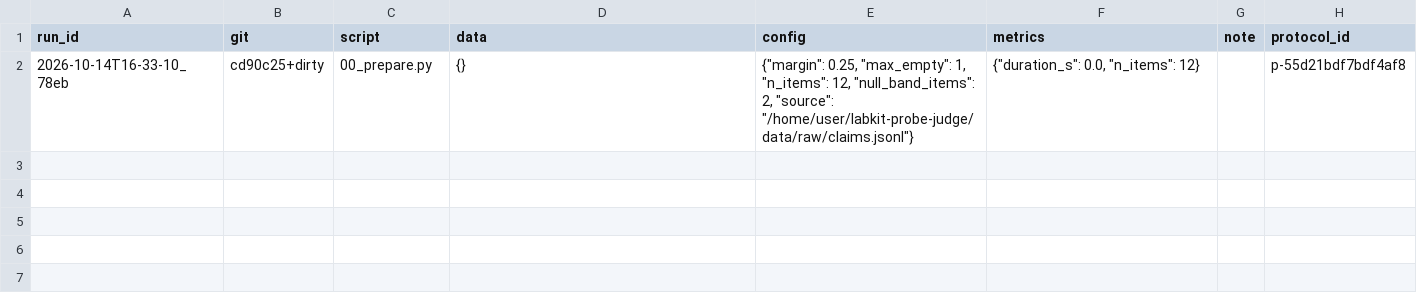
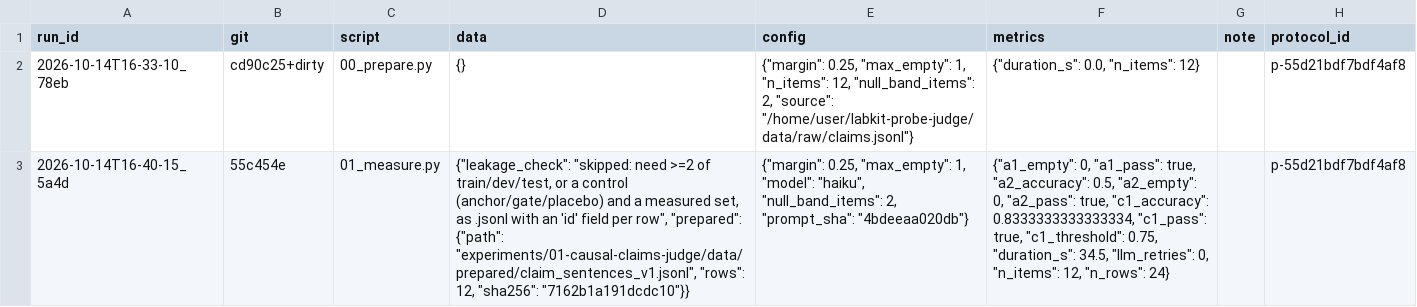
Before and after one commit to kmax-tech/labkit-probe-judge, a TSV file: experiments/01-causal-claims-judge/runs.tsv, drawn as a sheet; the diff names each change by its address in the sheet, - before the commit and + after, or states it on an @@ line.

```diff
--- a/experiments/01-causal-claims-judge/runs.tsv
+++ b/experiments/01-causal-claims-judge/runs.tsv
+row 3: 2026-10-14T16-40-15_5a4d | 55c454e | 01_measure.py | {"leakage_check": "skipped: need >=2 of train/dev/test, or a control (anchor/gate/placebo) and a measured set, as .jsonl with an 'id' field per row", "prepared": {"path": "experiments/01-causal-claims-judge/data/prepared/claim_sentences_v1.jsonl", "rows": 12, "sha256": "7162b1a191dcdc10"}} | {"margin": 0.25, "max_empty": 1, "model": "haiku", "null_band_items": 2, "prompt_sha": "4bdeeaa020db"} | {"a1_empty": 0, "a1_pass": true, "a2_accuracy": 0.5, "a2_empty": 0, "a2_pass": true, "c1_accuracy": 0.8333333333333334, "c1_pass": true, "c1_threshold": 0.75, "duration_s": 34.5, "llm_retries": 0, "n_items": 12, "n_rows": 24} |  | p-55d21bdf7bdf4af8
```
Also changed, not shown: 12 other files.
